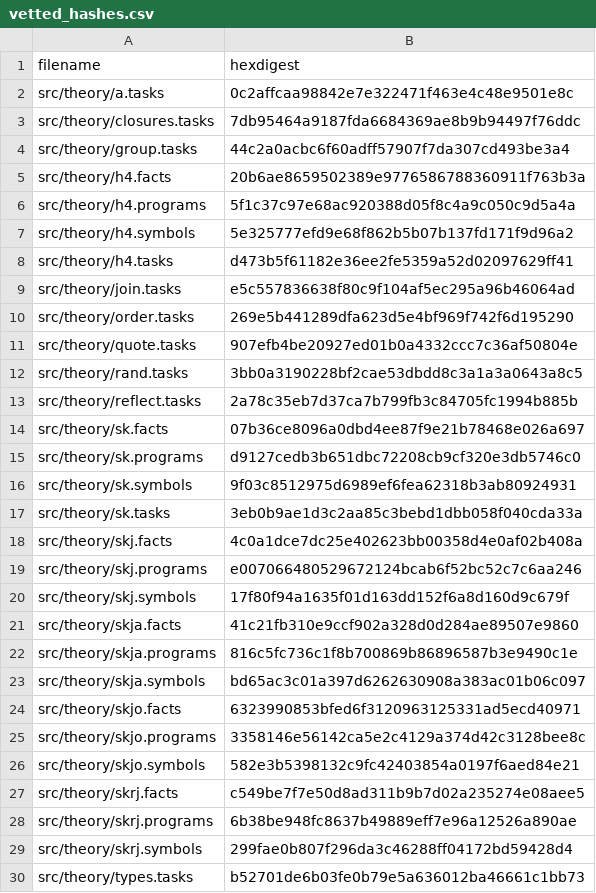
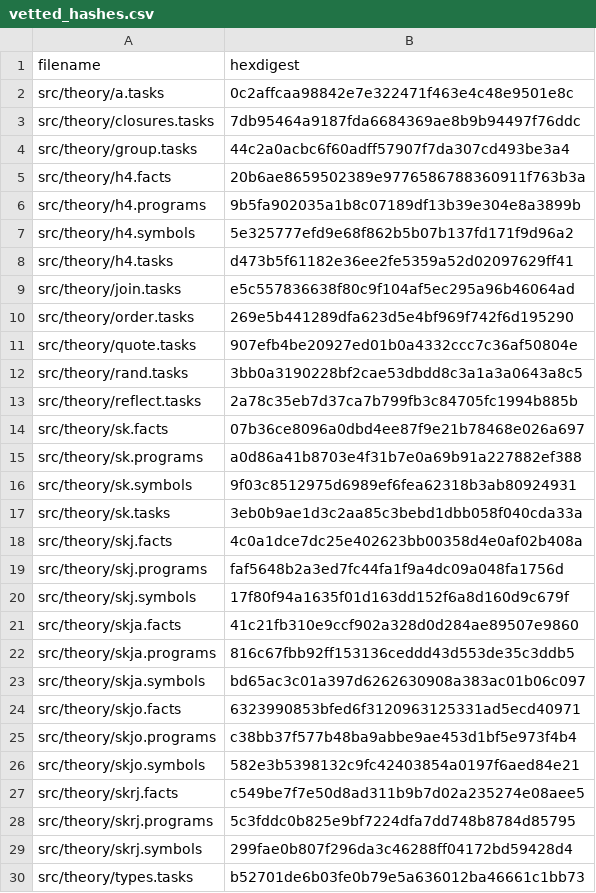
Before and after one commit to fritzo/pomagma, a CSV file: vetted_hashes.csv, drawn as a sheet.

```diff
--- a/vetted_hashes.csv
+++ b/vetted_hashes.csv
@@ -5,3 +5,3 @@ src/theory/group.tasks,44c2a0acbc6f60adff57907f7da307cd493be3a4
 src/theory/h4.facts,20b6ae8659502389e9776586788360911f763b3a
-src/theory/h4.programs,5f1c37c97e68ac920388d05f8c4a9c050c9d5a4a
+src/theory/h4.programs,9b5fa902035a1b8c07189df13b39e304e8a3899b
 src/theory/h4.symbols,5e325777efd9e68f862b5b07b137fd171f9d96a2
@@ -14,3 +14,3 @@ src/theory/reflect.tasks,2a78c35eb7d37ca7b799fb3c84705fc1994b885b
 src/theory/sk.facts,07b36ce8096a0dbd4ee87f9e21b78468e026a697
-src/theory/sk.programs,d9127cedb3b651dbc72208cb9cf320e3db5746c0
+src/theory/sk.programs,a0d86a41b8703e4f31b7e0a69b91a227882ef388
 src/theory/sk.symbols,9f03c8512975d6989ef6fea62318b3ab80924931
@@ -18,12 +18,12 @@ src/theory/sk.tasks,3eb0b9ae1d3c2aa85c3bebd1dbb058f040cda33a
 src/theory/skj.facts,4c0a1dce7dc25e402623bb00358d4e0af02b408a
-src/theory/skj.programs,e007066480529672124bcab6f52bc52c7c6aa246
+src/theory/skj.programs,faf5648b2a3ed7fc44fa1f9a4dc09a048fa1756d
 src/theory/skj.symbols,17f80f94a1635f01d163dd152f6a8d160d9c679f
 src/theory/skja.facts,41c21fb310e9ccf902a328d0d284ae89507e9860
-src/theory/skja.programs,816c5fc736c1f8b700869b86896587b3e9490c1e
+src/theory/skja.programs,816c67fbb92ff153136ceddd43d553de35c3ddb5
 src/theory/skja.symbols,bd65ac3c01a397d6262630908a383ac01b06c097
 src/theory/skjo.facts,6323990853bfed6f3120963125331ad5ecd40971
-src/theory/skjo.programs,3358146e56142ca5e2c4129a374d42c3128bee8c
+src/theory/skjo.programs,c38bb37f577b48ba9abbe9ae453d1bf5e973f4b4
 src/theory/skjo.symbols,582e3b5398132c9fc42403854a0197f6aed84e21
 src/theory/skrj.facts,c549be7f7e50d8ad311b9b7d02a235274e08aee5
-src/theory/skrj.programs,6b38be948fc8637b49889eff7e96a12526a890ae
+src/theory/skrj.programs,5c3fddc0b825e9bf7224dfa7dd748b8784d85795
 src/theory/skrj.symbols,299fae0b807f296da3c46288ff04172bd59428d4
```
Also changed, not shown: 1 other file.
